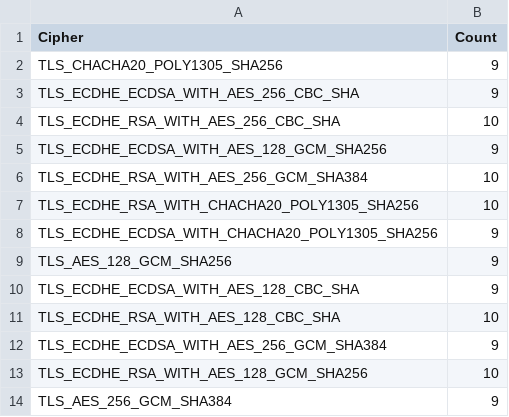
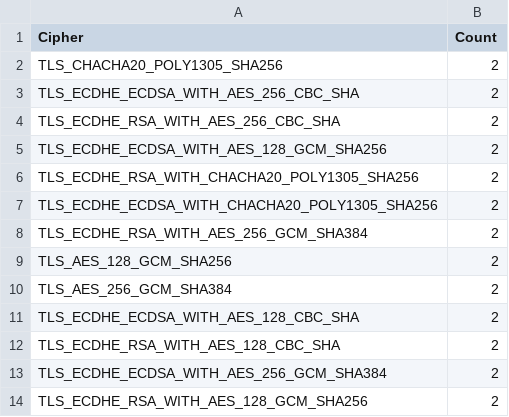
Before and after one commit to TeoLj/TLSscanner, a CSV file: output/cipherCounts.csv, drawn as a sheet.

```diff
--- a/output/cipherCounts.csv
+++ b/output/cipherCounts.csv
@@ -1,14 +1,14 @@
 Cipher,Count
-TLS_CHACHA20_POLY1305_SHA256,9
-TLS_ECDHE_ECDSA_WITH_AES_256_CBC_SHA,9
-TLS_ECDHE_RSA_WITH_AES_256_CBC_SHA,10
-TLS_ECDHE_ECDSA_WITH_AES_128_GCM_SHA256,9
-TLS_ECDHE_RSA_WITH_AES_256_GCM_SHA384,10
-TLS_ECDHE_RSA_WITH_CHACHA20_POLY1305_SHA256,10
-TLS_ECDHE_ECDSA_WITH_CHACHA20_POLY1305_SHA256,9
-TLS_AES_128_GCM_SHA256,9
-TLS_ECDHE_ECDSA_WITH_AES_128_CBC_SHA,9
-TLS_ECDHE_RSA_WITH_AES_128_CBC_SHA,10
-TLS_ECDHE_ECDSA_WITH_AES_256_GCM_SHA384,9
-TLS_ECDHE_RSA_WITH_AES_128_GCM_SHA256,10
-TLS_AES_256_GCM_SHA384,9
+TLS_CHACHA20_POLY1305_SHA256,2
+TLS_ECDHE_ECDSA_WITH_AES_256_CBC_SHA,2
+TLS_ECDHE_RSA_WITH_AES_256_CBC_SHA,2
+TLS_ECDHE_ECDSA_WITH_AES_128_GCM_SHA256,2
+TLS_ECDHE_RSA_WITH_CHACHA20_POLY1305_SHA256,2
+TLS_ECDHE_ECDSA_WITH_CHACHA20_POLY1305_SHA256,2
+TLS_ECDHE_RSA_WITH_AES_256_GCM_SHA384,2
+TLS_AES_128_GCM_SHA256,2
+TLS_AES_256_GCM_SHA384,2
+TLS_ECDHE_ECDSA_WITH_AES_128_CBC_SHA,2
+TLS_ECDHE_RSA_WITH_AES_128_CBC_SHA,2
+TLS_ECDHE_ECDSA_WITH_AES_256_GCM_SHA384,2
+TLS_ECDHE_RSA_WITH_AES_128_GCM_SHA256,2
```
Also changed, not shown: output/cipherScan.csv, 4 other files.
